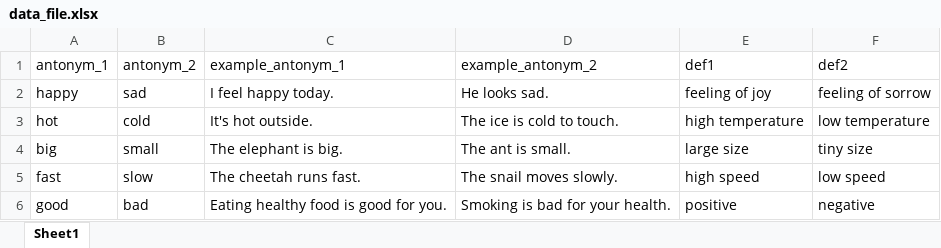
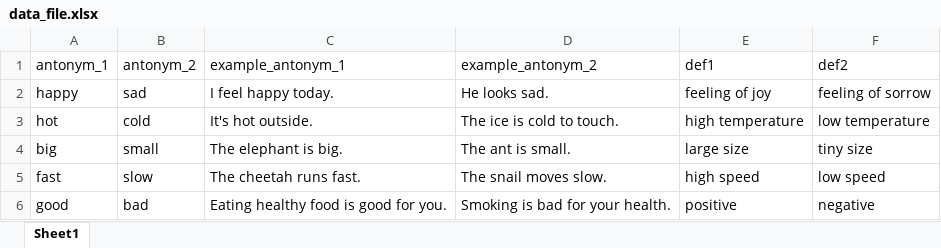
Before and after one commit to aldietri/SensePOLAR-TeamProject, an Excel workbook: data_file.xlsx, sheet Sheet1, drawn as a sheet; values as stored, in another font and other column widths than the file's, no borders; the diff names each change by its address in the sheet, - before the commit and + after, or states it on an @@ line.

```diff
--- a/data_file.xlsx (sheet Sheet1)
+++ b/data_file.xlsx (sheet Sheet1)
-D5 (example_antonym_2): The snail moves slowly.
+D5 (example_antonym_2): The snail moves slow.
```
Also changed, not shown: 31 other files.
